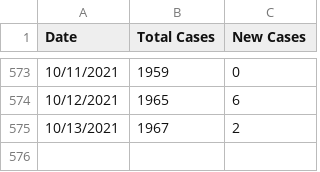
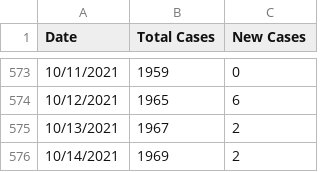
Before and after one commit to rutherford-nj/data-committee.covid-data, a CSV file: data/csv/rutherford_data.csv, drawn as a sheet; only a part is shown, gaps mark what is left out; the diff names each change by its address in the sheet, - before the commit and + after, or states it on an @@ line.

Commit message:
10/14 data

```diff
--- a/data/csv/rutherford_data.csv
+++ b/data/csv/rutherford_data.csv
+row 576: 10/14/2021 | 1969 | 2
```
